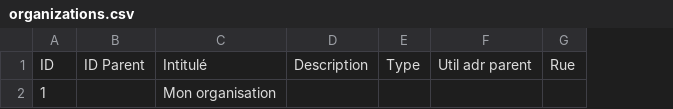
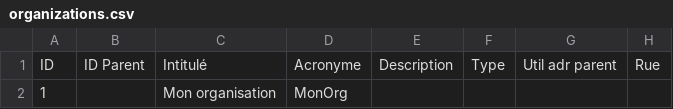
Before and after one commit to IMIO/Products.MeetingCommunes, a CSV file: src/Products/MeetingCommunes/profiles/examples_fr/organizations.csv, drawn as a sheet; only a part is shown; the diff names each change by its address in the sheet, - before the commit and + after, or states it on an @@ line.

Commit message:
Added "Acronym" column to organizations.csv as it is now managed by the import method

```diff
--- a/src/Products/MeetingCommunes/profiles/examples_fr/organizations.csv
+++ b/src/Products/MeetingCommunes/profiles/examples_fr/organizations.csv
+column D, rows 1-2: Acronyme | MonOrg
```
